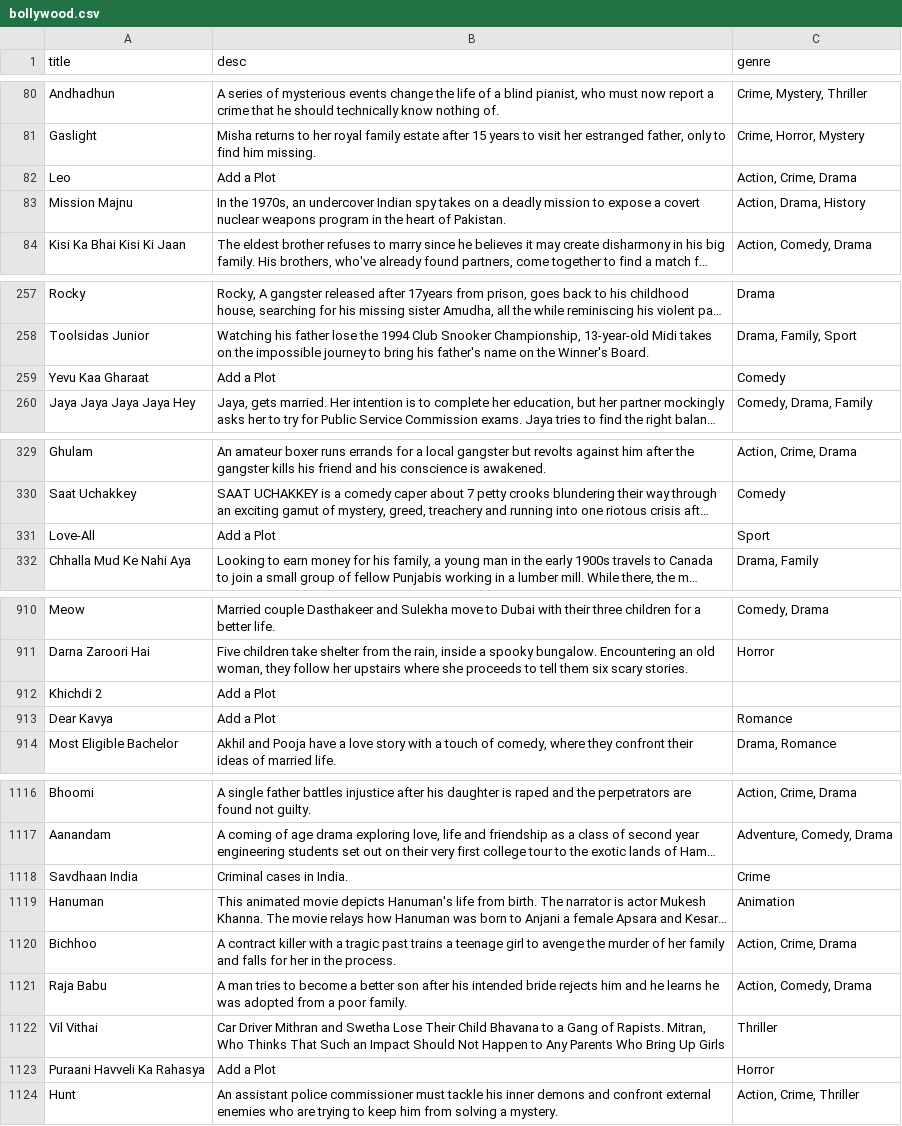
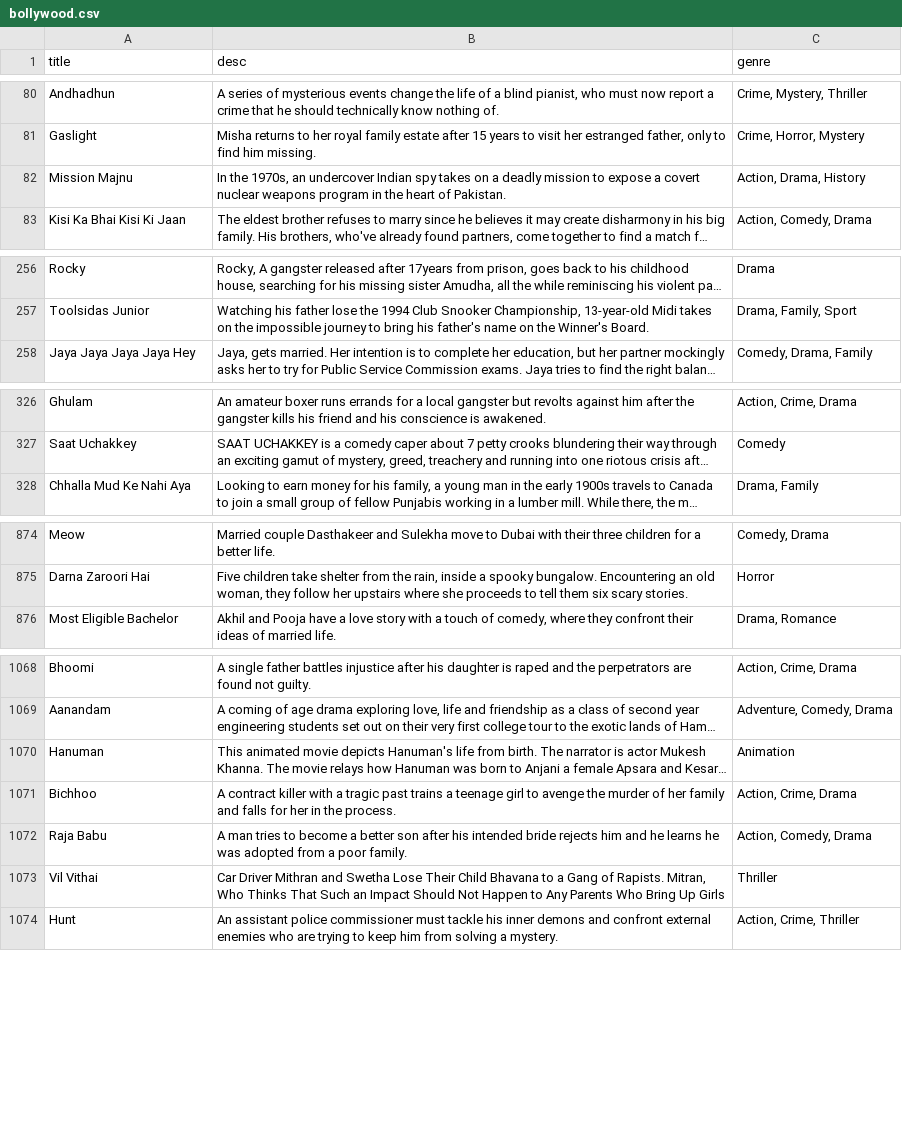
Before and after one commit to theprajwaldongare/NextMovie, a CSV file: ML Backend/Model/Datasets/bollywood.csv, drawn as a sheet; only a part is shown, gaps mark what is left out; long unchanged cells end in …; the diff covers the shown part only; the diff names each change by its address in the sheet, - before the commit and + after, or states it on an @@ line.

```diff
--- a/ML Backend/Model/Datasets/bollywood.csv
+++ b/ML Backend/Model/Datasets/bollywood.csv
-row 82: Leo | Add a Plot | Action, Crime, Drama
-row 259: Yevu Kaa Gharaat | Add a Plot | Comedy
-row 331: Love-All | Add a Plot | Sport
-row 912: Khichdi 2 | Add a Plot
-row 913: Dear Kavya | Add a Plot | Romance
-row 1118: Savdhaan India | Criminal cases in India. | Crime
-row 1123: Puraani Havveli Ka Rahasya | Add a Plot | Horror
```
Also changed, not shown: 43 removed rows and 6 edited cells elsewhere in this file, 6 other files.
